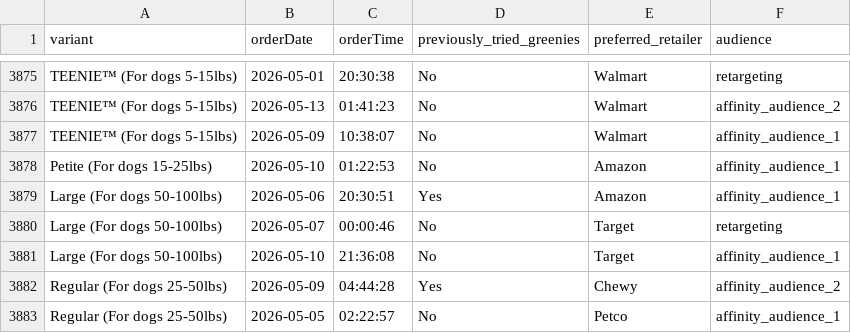
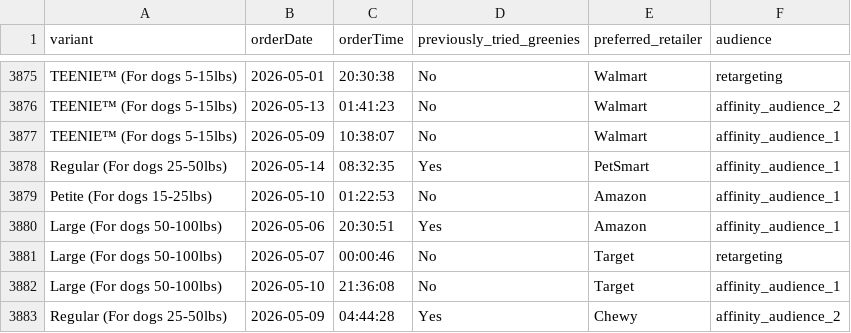
Before and after one commit to simonsmas/greenies-report-data, a CSV file: orders.csv, drawn as a sheet; only a part is shown, gaps mark what is left out; the shorter side is filled out with more unchanged rows; the diff names each change by its address in the sheet, - before the commit and + after, or states it on an @@ line.

Commit message:
Add files via upload

```diff
--- a/orders.csv
+++ b/orders.csv
+row 3878: Regular (For dogs 25-50lbs) | 2026-05-14 | 08:32:35 | Yes | PetSmart | affinity_audience_1
```
